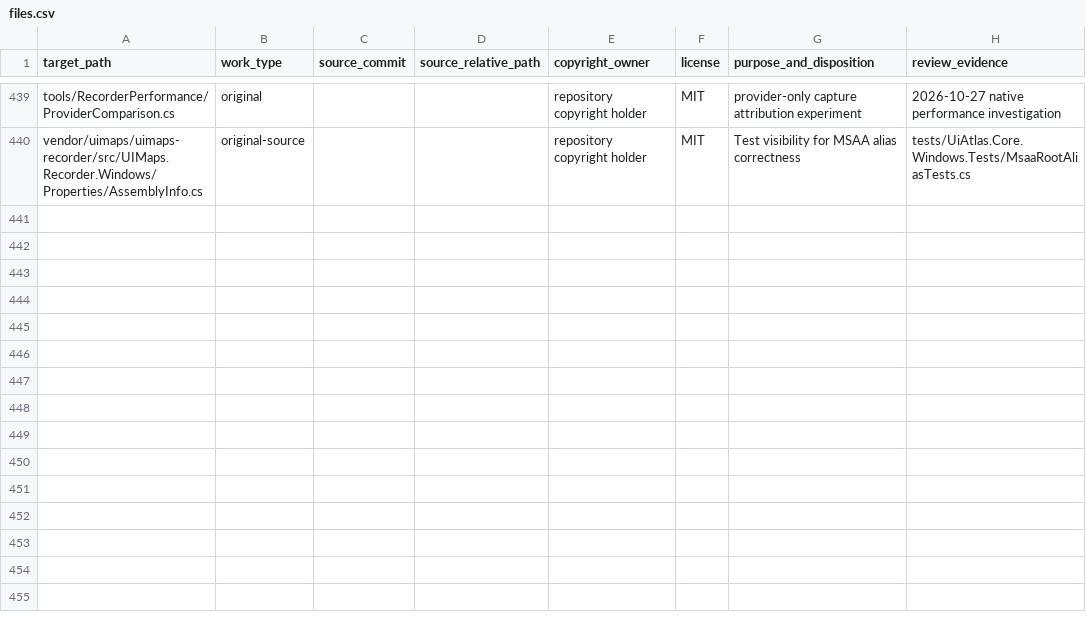
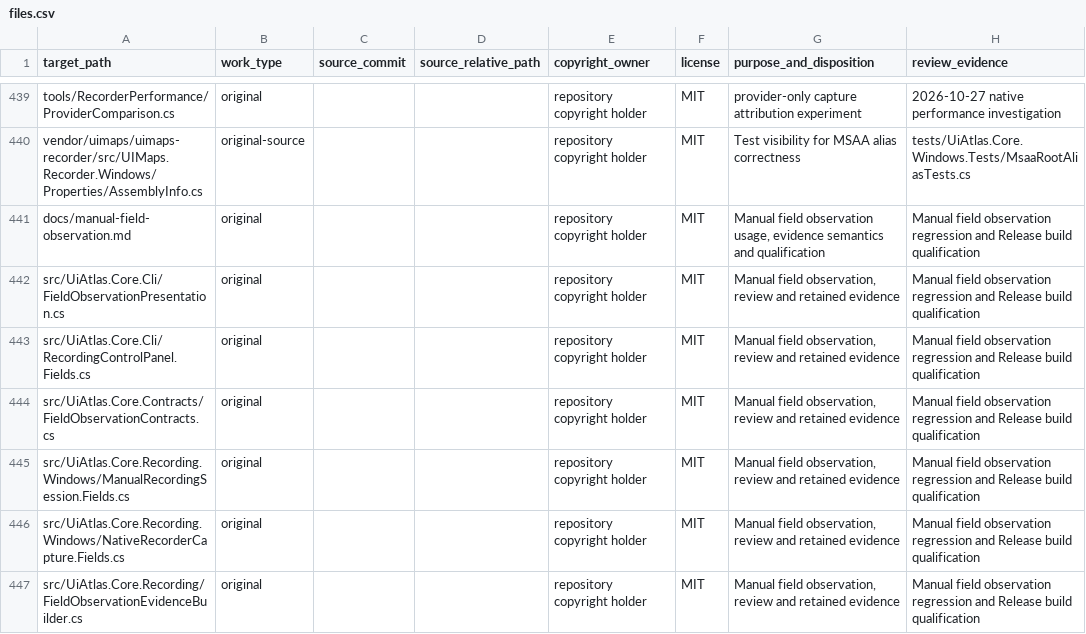
Before and after one commit to IlmenAI/ui-atlas, a CSV file: provenance/files.csv, drawn as a sheet; only a part is shown, gaps mark what is left out; the diff covers the shown part only; the diff names each change by its address in the sheet, - before the commit and + after, or states it on an @@ line.

Commit message:
Observe and review manual field changes in the UI Map recorder
Add the Fields highlight layer, manual marking, passive observation and an integrated review using the existing recorder shell. Preserve missing-versus-empty values, qualified provider identity and retained field evidence without changing replay matching rules.

Validation: Release solution build with zero warnings/errors and 65 focused tests passed. Windows UIA and WPF runtime qualification remains separate.

Signed-off-by: Codex <codex@openai.com>

```diff
--- a/provenance/files.csv
+++ b/provenance/files.csv
+row 441: docs/manual-field-observation.md | original |  |  | repository copyright holder | MIT | Manual field observation usage, evidence semantics and qualification | Manual field observation regression and Release build qualification
+row 442: src/UiAtlas.Core.Cli/FieldObservationPresentation.cs | original |  |  | repository copyright holder | MIT | Manual field observation, review and retained evidence | Manual field observation regression and Release build qualification
+row 443: src/UiAtlas.Core.Cli/RecordingControlPanel.Fields.cs | original |  |  | repository copyright holder | MIT | Manual field observation, review and retained evidence | Manual field observation regression and Release build qualification
+row 444: src/UiAtlas.Core.Contracts/FieldObservationContracts.cs | original |  |  | repository copyright holder | MIT | Manual field observation, review and retained evidence | Manual field observation regression and Release build qualification
+row 445: src/UiAtlas.Core.Recording.Windows/ManualRecordingSession.Fields.cs | original |  |  | repository copyright holder | MIT | Manual field observation, review and retained evidence | Manual field observation regression and Release build qualification
+row 446: src/UiAtlas.Core.Recording.Windows/NativeRecorderCapture.Fields.cs | original |  |  | repository copyright holder | MIT | Manual field observation, review and retained evidence | Manual field observation regression and Release build qualification
+row 447: src/UiAtlas.Core.Recording/FieldObservationEvidenceBuilder.cs | original |  |  | repository copyright holder | MIT | Manual field observation, review and retained evidence | Manual field observation regression and Release build qualification
```
Also changed, not shown: 7 added rows and 20 edited cells elsewhere in this file, 33 other files.
